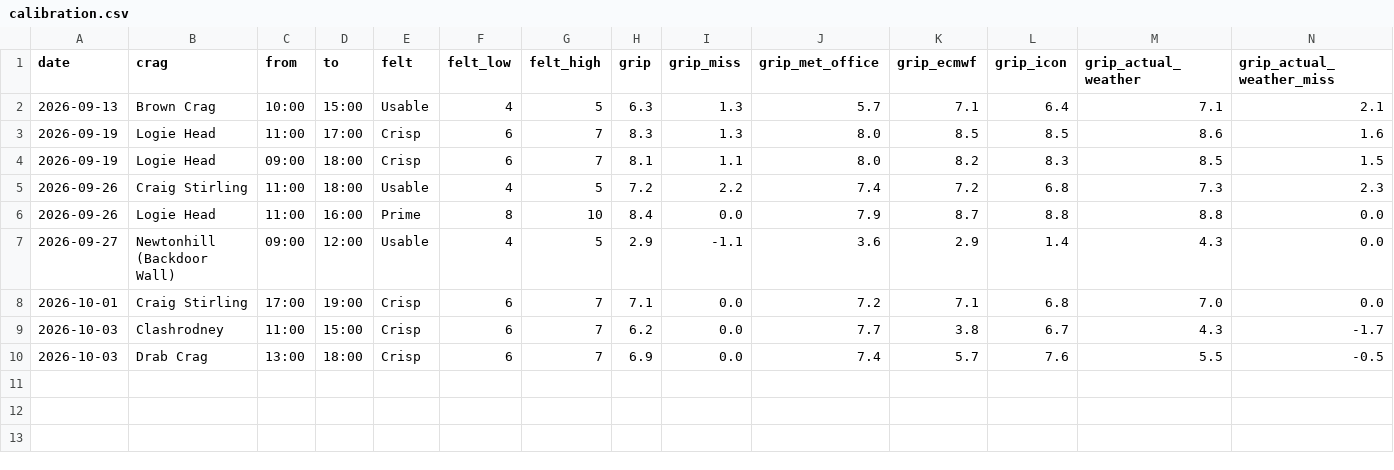
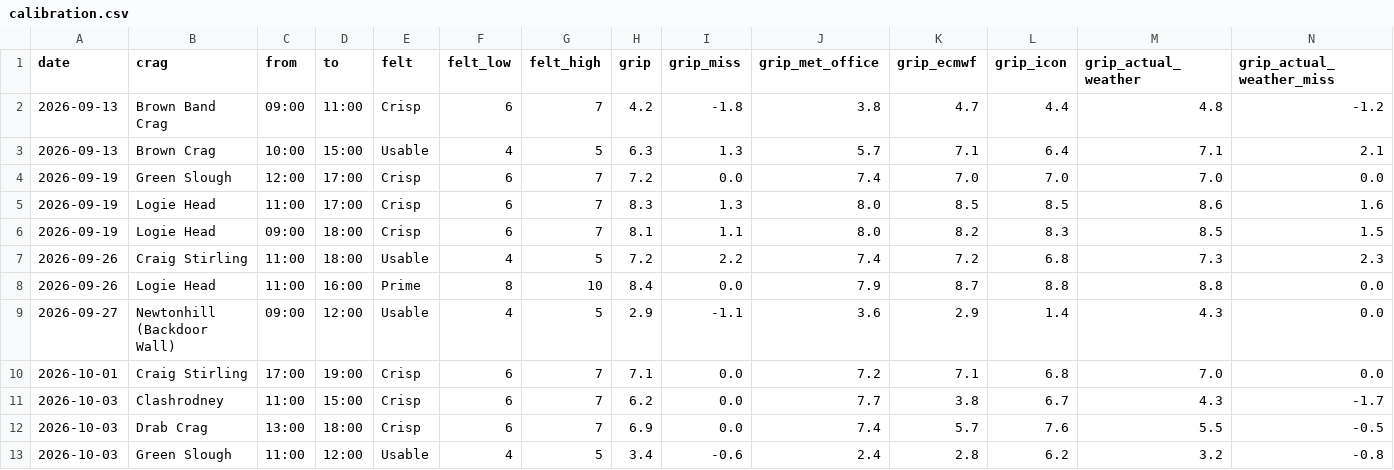
Before and after one commit to stevewallsmountain/grip, a CSV file: calibration.csv, drawn as a sheet; only a part is shown; rows hold the shown columns only; the diff names each change by its address in the sheet, - before the commit and + after, or states it on an @@ line.

```diff
--- a/calibration.csv
+++ b/calibration.csv
+row 2: 2026-09-13 | Brown Band Crag | 09:00 | 11:00 | Crisp | 6 | 7 | 4.2 | -1.8 | 3.8 | 4.7 | 4.4 | 4.8 | -1.2
+row 4: 2026-09-19 | Green Slough | 12:00 | 17:00 | Crisp | 6 | 7 | 7.2 | 0.0 | 7.4 | 7.0 | 7.0 | 7.0 | 0.0
+row 13: 2026-10-03 | Green Slough | 11:00 | 12:00 | Usable | 4 | 5 | 3.4 | -0.6 | 2.4 | 2.8 | 6.2 | 3.2 | -0.8
```
Also changed, not shown: 1 other file.
